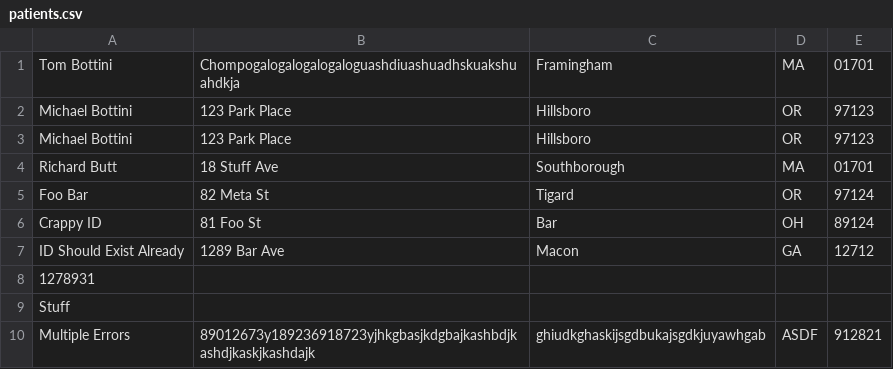
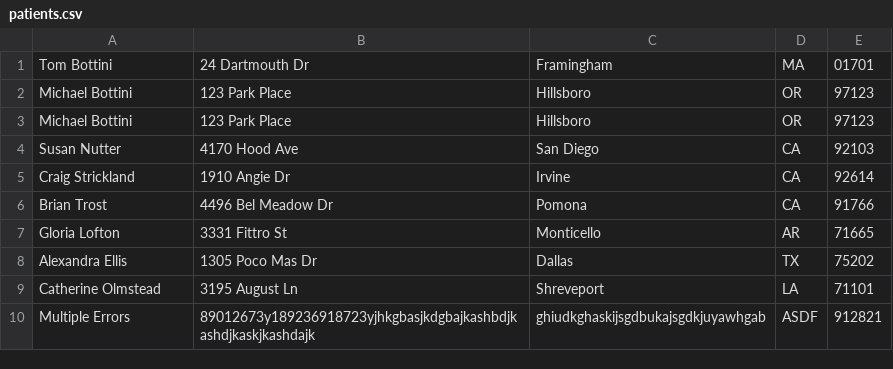
Before and after one commit to mbottini/SQLite-Tester, a CSV file: patients.csv, drawn as a sheet.

```diff
--- a/patients.csv
+++ b/patients.csv
@@ -1,10 +1,10 @@
-Tom Bottini,Chompogalogalogalogaloguashdiuashuadhskuakshuahdkja,Framingham,MA,01701
+Tom Bottini,24 Dartmouth Dr,Framingham,MA,01701
 Michael Bottini,123 Park Place,Hillsboro,OR,97123
 Michael Bottini,123 Park Place,Hillsboro,OR,97123
-Richard Butt,18 Stuff Ave,Southborough,MA,01701
-Foo Bar,82 Meta St,Tigard,OR,97124
-Crappy ID,81 Foo St,Bar,OH,89124
-ID Should Exist Already,1289 Bar Ave,Macon,GA,12712
-1278931
-Stuff
+Susan Nutter,4170 Hood Ave,San Diego,CA,92103
+Craig Strickland,1910 Angie Dr,Irvine,CA,92614
+Brian Trost,4496 Bel Meadow Dr,Pomona,CA,91766
+Gloria Lofton,3331 Fittro St,Monticello,AR,71665
+Alexandra Ellis,1305 Poco Mas Dr,Dallas,TX,75202
+Catherine Olmstead,3195 August Ln,Shreveport,LA,71101
 Multiple Errors,89012673y189236918723yjhkgbasjkdgbajkashbdjkashdjkaskjkashdajk,ghiudkghaskijsgdbukajsgdkjuyawhgab,ASDF,912821
```
Also changed, not shown: 1 other file.
